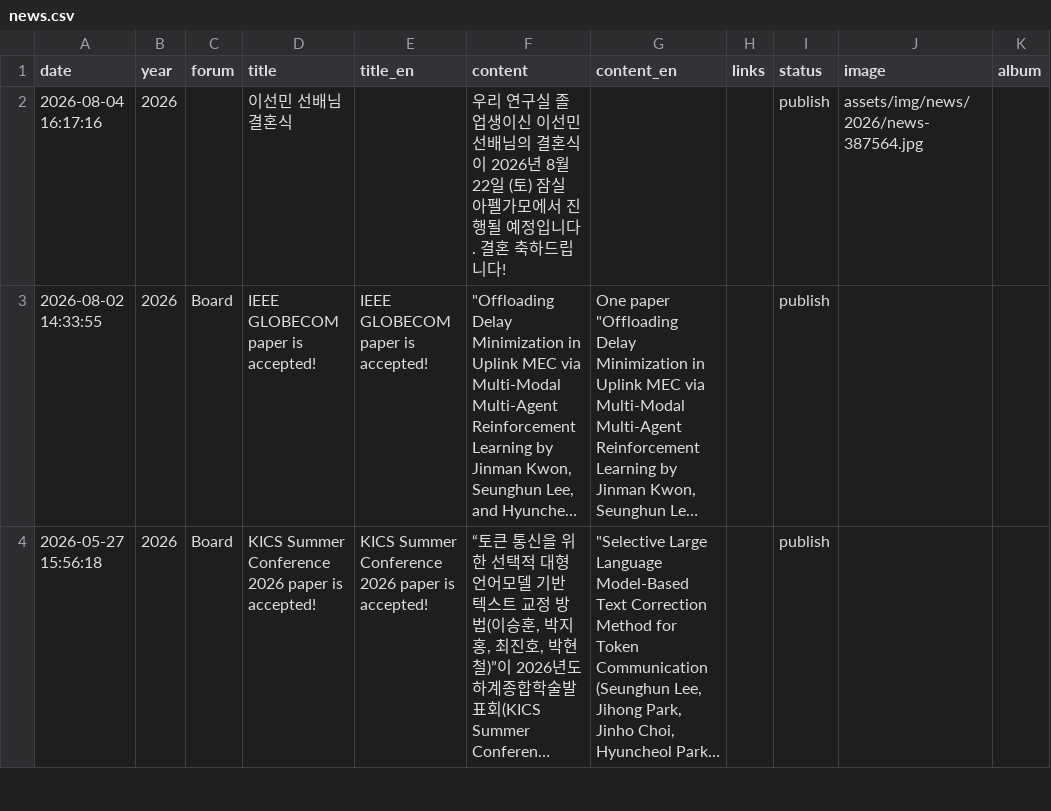
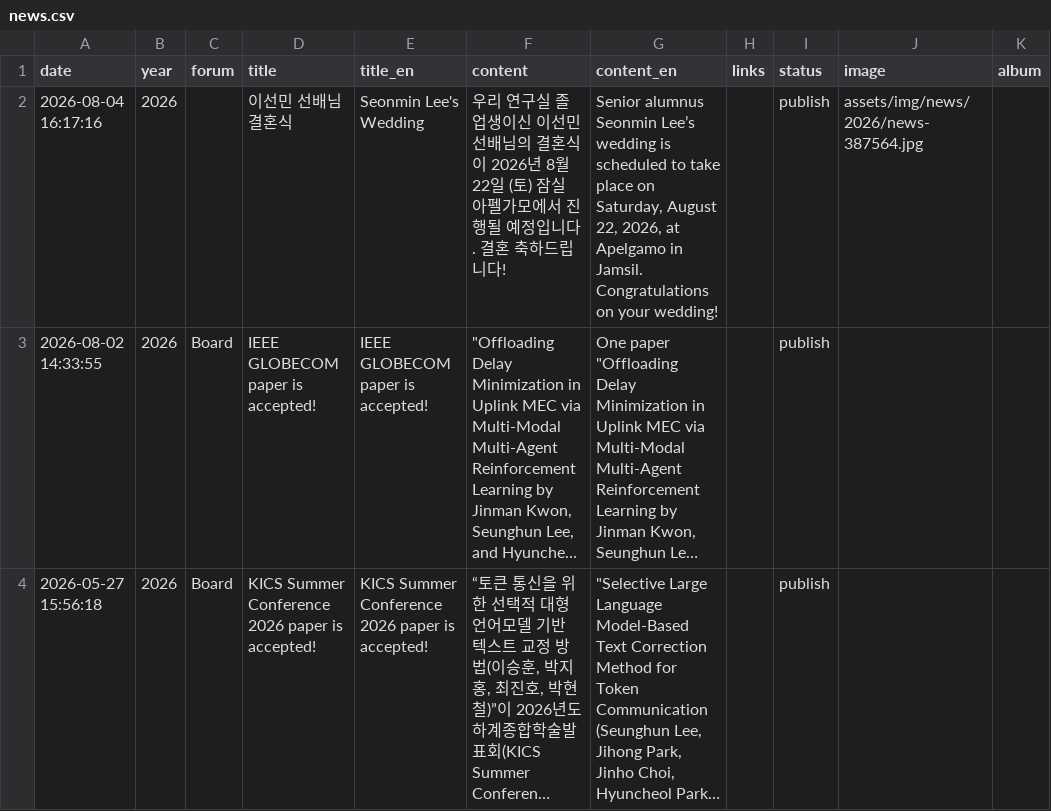
Before and after one commit to LIT-KAIST/LIT-KAIST.github.io, a CSV file: data/news.csv, drawn as a sheet; only a part is shown; long unchanged cells end in …; the diff names each change by its address in the sheet, - before the commit and + after, or states it on an @@ line.

Commit message:
Update News: 이선민 선배님 결혼식

```diff
--- a/data/news.csv
+++ b/data/news.csv
-E2 (title_en): (empty)
+E2 (title_en): Seonmin Lee's Wedding
-G2 (content_en): (empty)
+G2 (content_en): Senior alumnus Seonmin Lee’s wedding is scheduled to take place on Saturday, August 22, 2026, at Apelgamo in Jamsil. Congratulations on your wedding!
```
